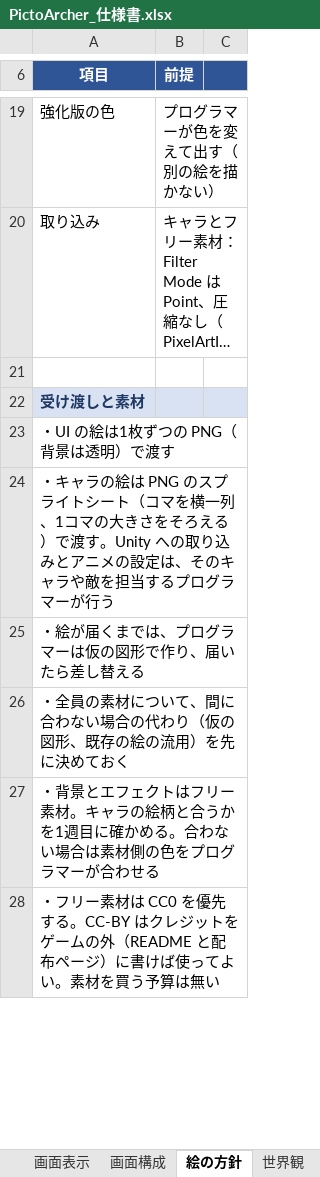
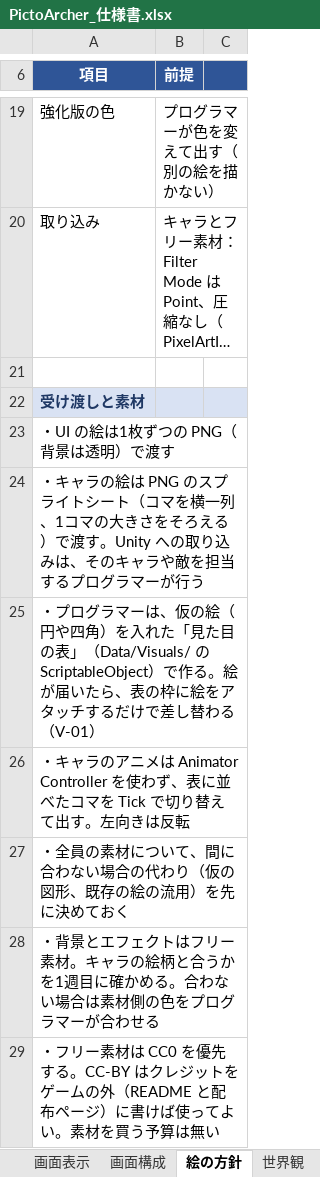
Before and after one commit to GP-Yoshihiro/PictoArcher, an Excel workbook: docs/PictoArcher_仕様書.xlsx, sheet 絵の方針, drawn as a sheet; only a part is shown, gaps mark what is left out; long unchanged cells end in …; values as stored, in another font and other column widths than the file's, no borders; the diff names each change by its address in the sheet, - before the commit and + after, or states it on an @@ line.

```diff
--- a/docs/PictoArcher_仕様書.xlsx (sheet 絵の方針)
+++ b/docs/PictoArcher_仕様書.xlsx (sheet 絵の方針)
-A24 (項目): …取り込みとアニメの設定は、その…
+A24 (項目): …取り込みは、その…
-A25 (項目): ・絵が届くまでは、プログラマーは仮の図形で作り、届いたら差し替える
+A25 (項目): ・プログラマーは、仮の絵（円や四角）を入れた「見た目の表」（Data/Visuals/ の ScriptableObject）で作る。絵が届いたら、表の枠に絵をアタッチするだけで差し替わる（V-01）
+row 26: ・キャラのアニメは Animator Controller を使わず、表に並べたコマを Tick で切り替えて出す。左向きは反転
```
Also changed, not shown: sheet 作業工程, sheet 工数_プログラマー, sheet スケジュール, sheet 削る順と足す候補, sheet 分担, sheet 変更履歴, 4 more sheets, 7 other files.
